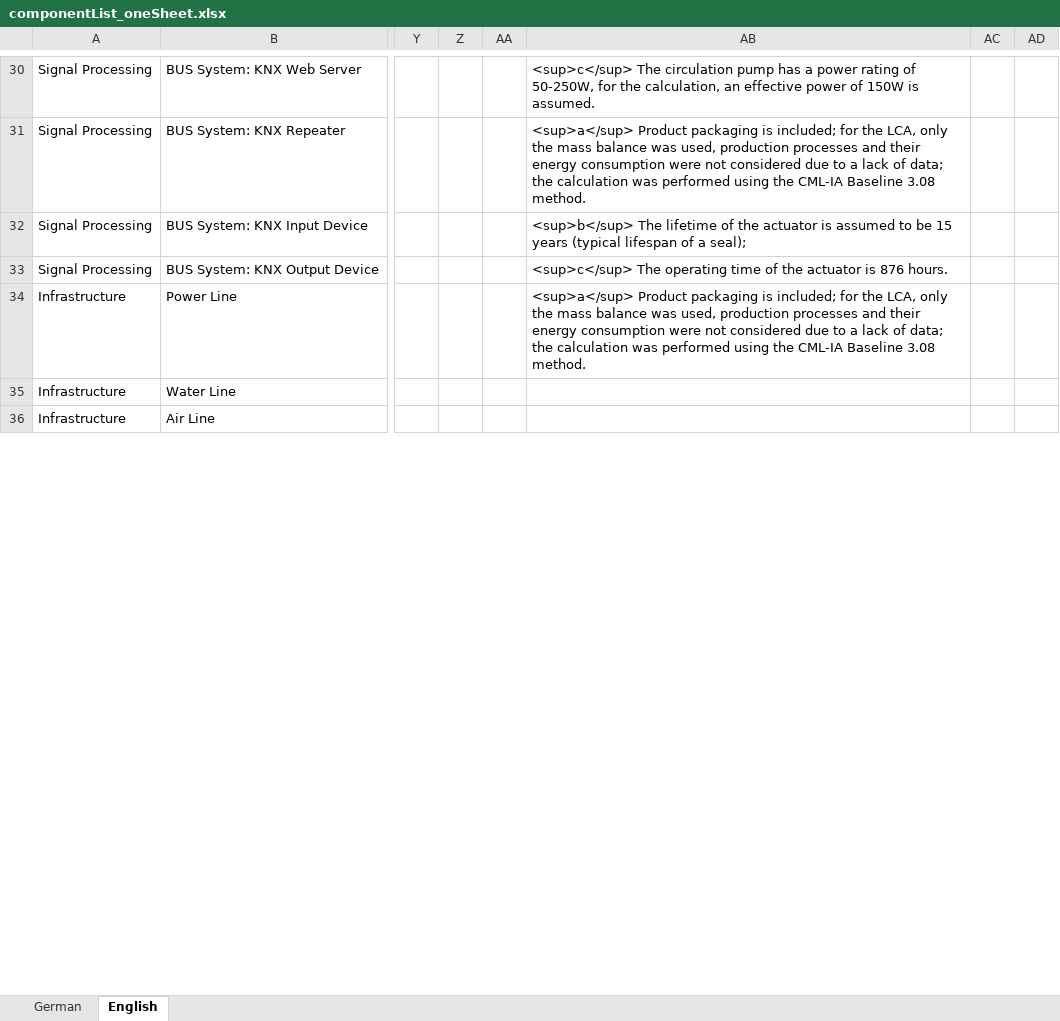
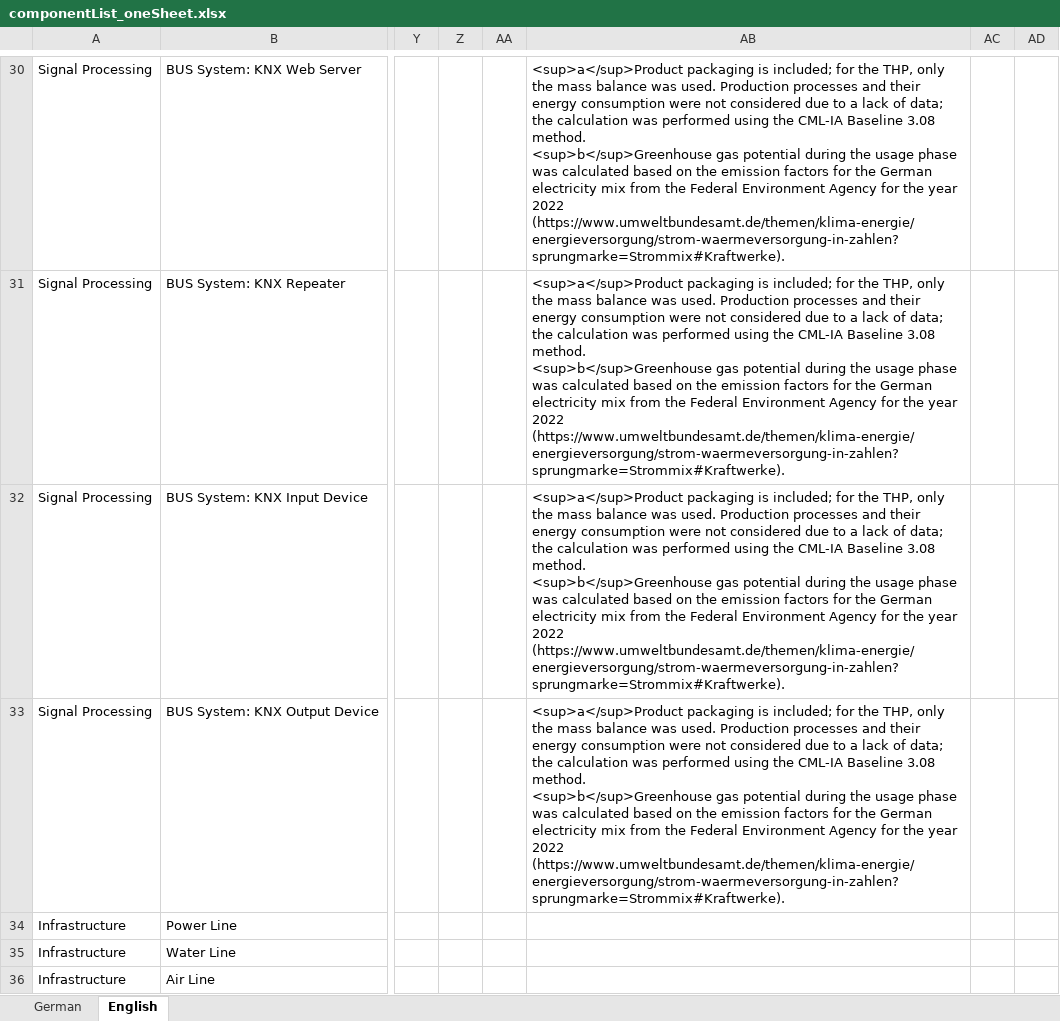
Before and after one commit to TUB-DVG/wissen-digital-ewb, an Excel workbook: 02_work_doc/01_daten/12_component_list/componentList_oneSheet.xlsx, sheet English, drawn as a sheet; only a part is shown, gaps mark what is left out; values as stored, in another font and other column widths than the file's, no borders; ↵ is a line break in a cell; the diff covers the shown part only; the diff names each change by its address in the sheet, - before the commit and + after, or states it on an @@ line.

Commit message:
translated text fields in excel component list file, wrote tests to ensure correct functionatly of data import of translation

```diff
--- a/02_work_doc/01_daten/12_component_list/componentList_oneSheet.xlsx (sheet English)
+++ b/02_work_doc/01_daten/12_component_list/componentList_oneSheet.xlsx (sheet English)
-AB30: <sup>c</sup> The circulation pump has a power rating of 50-250W, for the calculation, an effective power of 150W is assumed.
+AB30: <sup>a</sup>Product packaging is included; for the THP, only the mass balance was used. Production processes and their energy consumption were not considered due to a lack of data; the calculation was performed using the CML-IA Baseline 3.08 method. ↵ <sup>b</sup>Greenhouse gas potential during the usage phase was calculated based on the emission factors for the German electricity mix from the Federal Environment Agency for the year 2022 (https://www.umweltbundesamt.de/themen/klima-energie/energieversorgung/strom-waermeversorgung-in-zahlen?sprungmarke=Strommix#Kraftwerke).
-AB31: <sup>a</sup> Product packaging is included; for the LCA, only the mass balance was used, production processes and their energy consumption were not considered due to a lack of data; the calculation was performed using the CML-IA Baseline 3.08 method.
+AB31: <sup>a</sup>Product packaging is included; for the THP, only the mass balance was used. Production processes and their energy consumption were not considered due to a lack of data; the calculation was performed using the CML-IA Baseline 3.08 method. ↵ <sup>b</sup>Greenhouse gas potential during the usage phase was calculated based on the emission factors for the German electricity mix from the Federal Environment Agency for the year 2022 (https://www.umweltbundesamt.de/themen/klima-energie/energieversorgung/strom-waermeversorgung-in-zahlen?sprungmarke=Strommix#Kraftwerke).
-AB32: <sup>b</sup> The lifetime of the actuator is assumed to be 15 years (typical lifespan of a seal);
+AB32: <sup>a</sup>Product packaging is included; for the THP, only the mass balance was used. Production processes and their energy consumption were not considered due to a lack of data; the calculation was performed using the CML-IA Baseline 3.08 method. ↵ <sup>b</sup>Greenhouse gas potential during the usage phase was calculated based on the emission factors for the German electricity mix from the Federal Environment Agency for the year 2022 (https://www.umweltbundesamt.de/themen/klima-energie/energieversorgung/strom-waermeversorgung-in-zahlen?sprungmarke=Strommix#Kraftwerke).
-AB33: <sup>c</sup> The operating time of the actuator is 876 hours.
+AB33: <sup>a</sup>Product packaging is included; for the THP, only the mass balance was used. Production processes and their energy consumption were not considered due to a lack of data; the calculation was performed using the CML-IA Baseline 3.08 method. ↵ <sup>b</sup>Greenhouse gas potential during the usage phase was calculated based on the emission factors for the German electricity mix from the Federal Environment Agency for the year 2022 (https://www.umweltbundesamt.de/themen/klima-energie/energieversorgung/strom-waermeversorgung-in-zahlen?sprungmarke=Strommix#Kraftwerke).
-AB34: <sup>a</sup> Product packaging is included; for the LCA, only the mass balance was used, production processes and their energy consumption were not considered due to a lack of data; the calculation was performed using the CML-IA Baseline 3.08 method.
+AB34: (empty)
```
Also changed, not shown: 1 removed row and 35 edited cells elsewhere in this sheet, sheet German, 4 other files.
